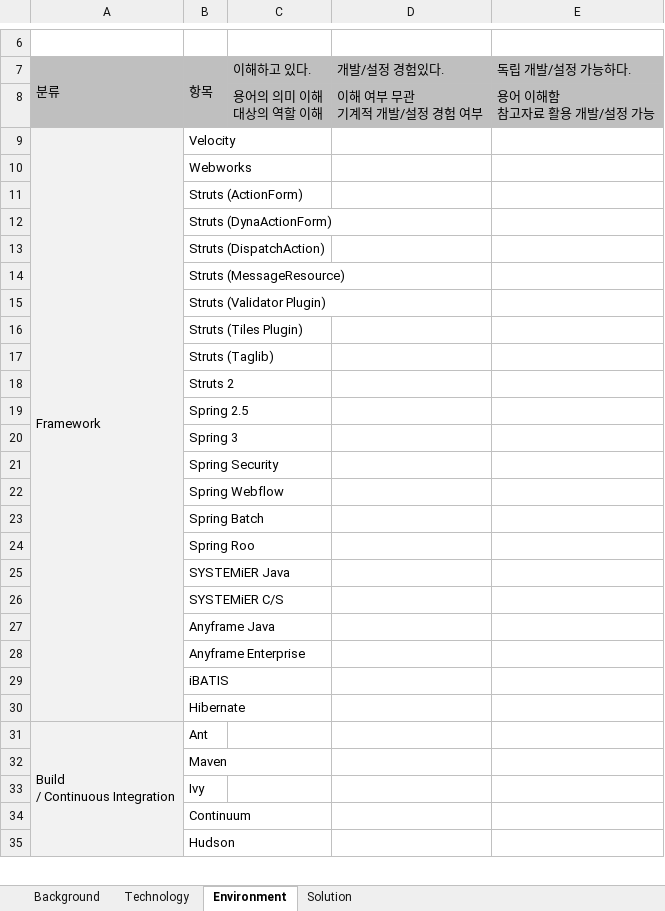
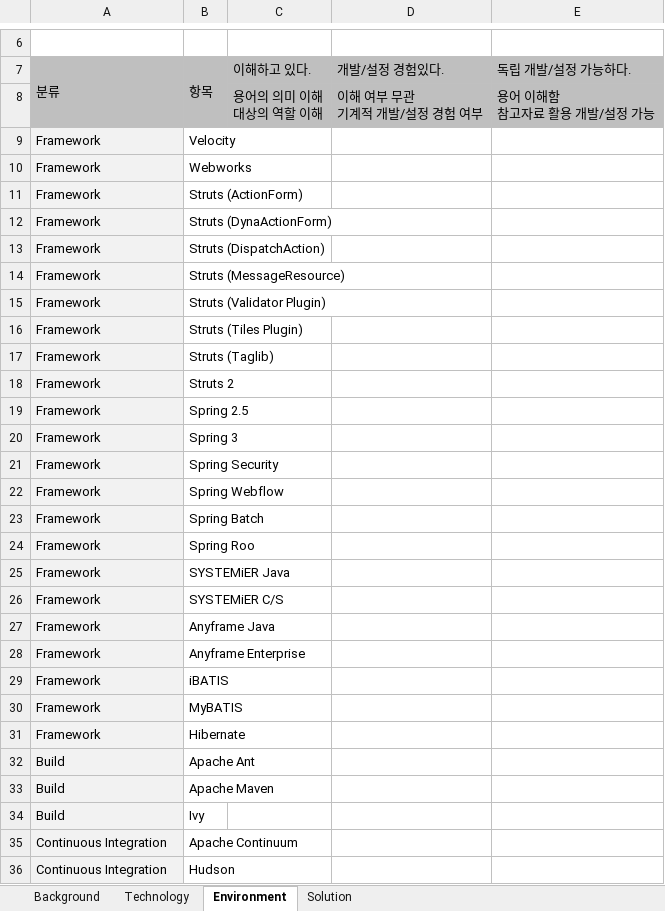
Before and after one commit to kwbaek/codelabor, an Excel workbook: documentation/training/questionnaire.xlsx, sheet Environment, drawn as a sheet; only a part is shown, gaps mark what is left out; values as stored, in another font and other column widths than the file's, no borders; removed rows and columns are numbered as before the commit, all else as after; ↵ is a line break in a cell; the diff covers the shown part only; the diff names each change by its address in the sheet, - before the commit and + after, or states it on an @@ line.

```diff
--- a/documentation/training/questionnaire.xlsx (sheet Environment)
+++ b/documentation/training/questionnaire.xlsx (sheet Environment)
-A9:A30 merged
-A10:A29: (empty)
+A10:A29: Framework
+row 30: Framework | MyBATIS
-A31: (empty)
+A31: Framework
-row 31: Build ↵ / Continuous Integration | Ant
-row 32:  | Maven
+row 32: Build | Apache Ant
+row 33: Build | Apache Maven
-A34: (empty)
+A34: Build
-row 34:  | Continuum
+row 35: Continuous Integration | Apache Continuum
-A36: (empty)
+A36: Continuous Integration
```
Also changed, not shown: 4 added rows and 3 edited cells elsewhere in this sheet, sheet Technology, sheet Solution, sheet Background, 2 other files.
